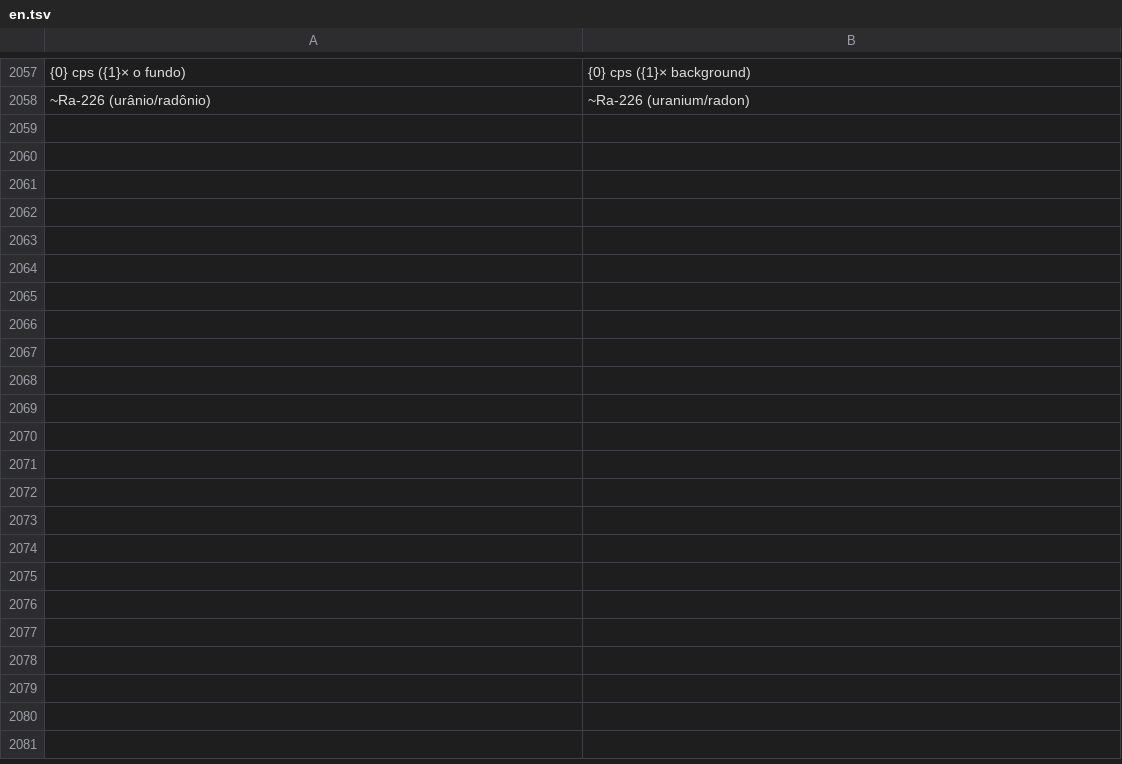
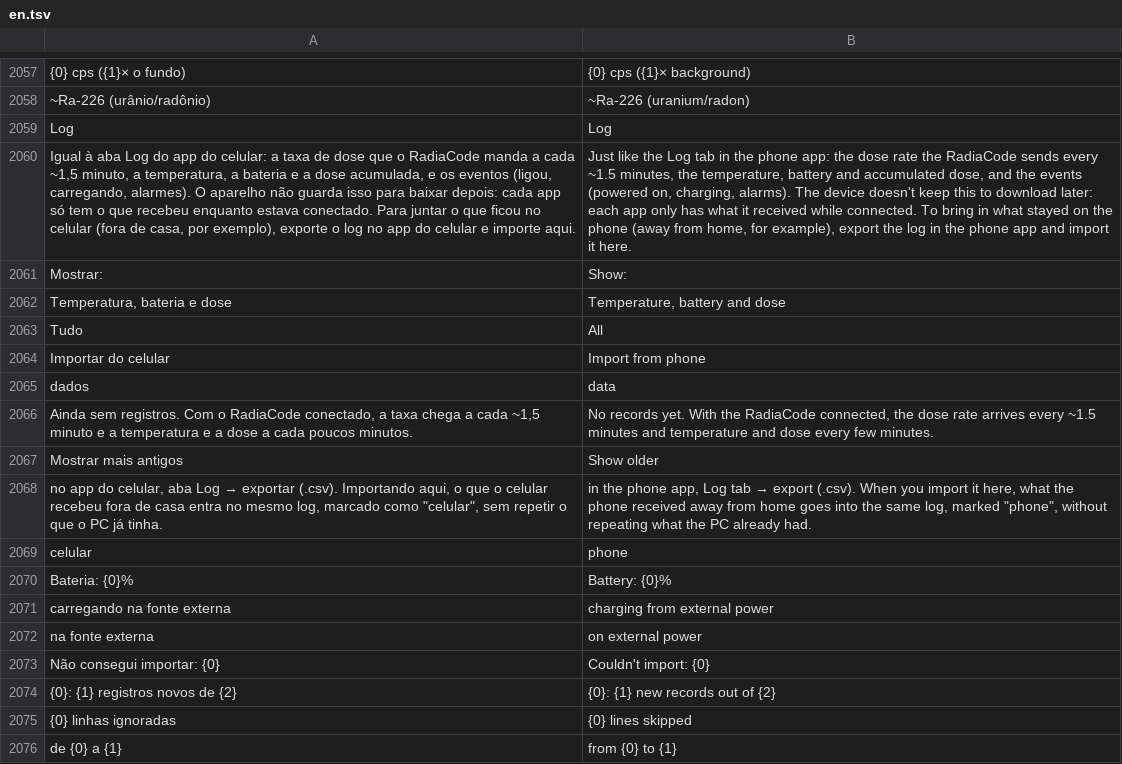
Before and after one commit to matheusAFreitas/radlog, a TSV file: internal/i18n/en.tsv, drawn as a sheet; only a part is shown, gaps mark what is left out; the diff names each change by its address in the sheet, - before the commit and + after, or states it on an @@ line.

```diff
--- a/internal/i18n/en.tsv
+++ b/internal/i18n/en.tsv
+row 2059: Log | Log
+row 2060: Igual à aba Log do app do celular: a taxa de dose que o RadiaCode manda a cada ~1,5 minuto, a temperatura, a bateria e a dose acumulada, e os eventos (ligou, carregando, alarmes). O aparelho não guarda isso para baixar depois: cada app só tem o que recebeu enquanto estava conectado. Para juntar o que ficou no celular (fora de casa, por exemplo), exporte o log no app do celular e importe aqui. | Just like the Log tab in the phone app: the dose rate the RadiaCode sends every ~1.5 minutes, the temperature, battery and accumulated dose, and the events (powered on, charging, alarms). The device doesn't keep this to download later: each app only has what it received while connected. To bring in what stayed on the phone (away from home, for example), export the log in the phone app and import it here.
+row 2061: Mostrar: | Show:
+row 2062: Temperatura, bateria e dose | Temperature, battery and dose
+row 2063: Tudo | All
+row 2064: Importar do celular | Import from phone
+row 2065: dados | data
+row 2066: Ainda sem registros. Com o RadiaCode conectado, a taxa chega a cada ~1,5 minuto e a temperatura e a dose a cada poucos minutos. | No records yet. With the RadiaCode connected, the dose rate arrives every ~1.5 minutes and temperature and dose every few minutes.
+row 2067: Mostrar mais antigos | Show older
+row 2068: no app do celular, aba Log → exportar (.csv). Importando aqui, o que o celular recebeu fora de casa entra no mesmo log, marcado como "celular", sem repetir o que o PC já tinha. | in the phone app, Log tab → export (.csv). When you import it here, what the phone received away from home goes into the same log, marked "phone", without repeating what the PC already had.
+row 2069: celular | phone
+row 2070: Bateria: {0}% | Battery: {0}%
+row 2071: carregando na fonte externa | charging from external power
+row 2072: na fonte externa | on external power
+row 2073: Não consegui importar: {0} | Couldn't import: {0}
+row 2074: {0}: {1} registros novos de {2} | {0}: {1} new records out of {2}
+row 2075: {0} linhas ignoradas | {0} lines skipped
+row 2076: de {0} a {1} | from {0} to {1}
```
Also changed, not shown: 13 other files.
